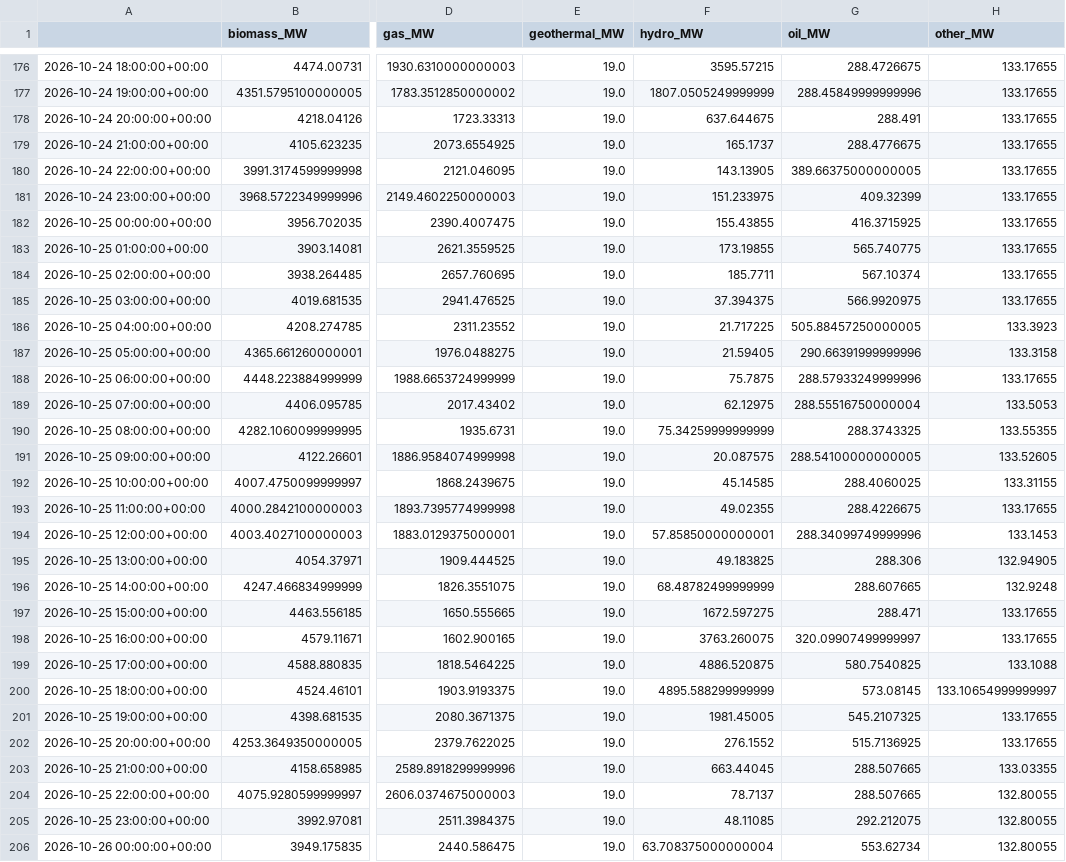
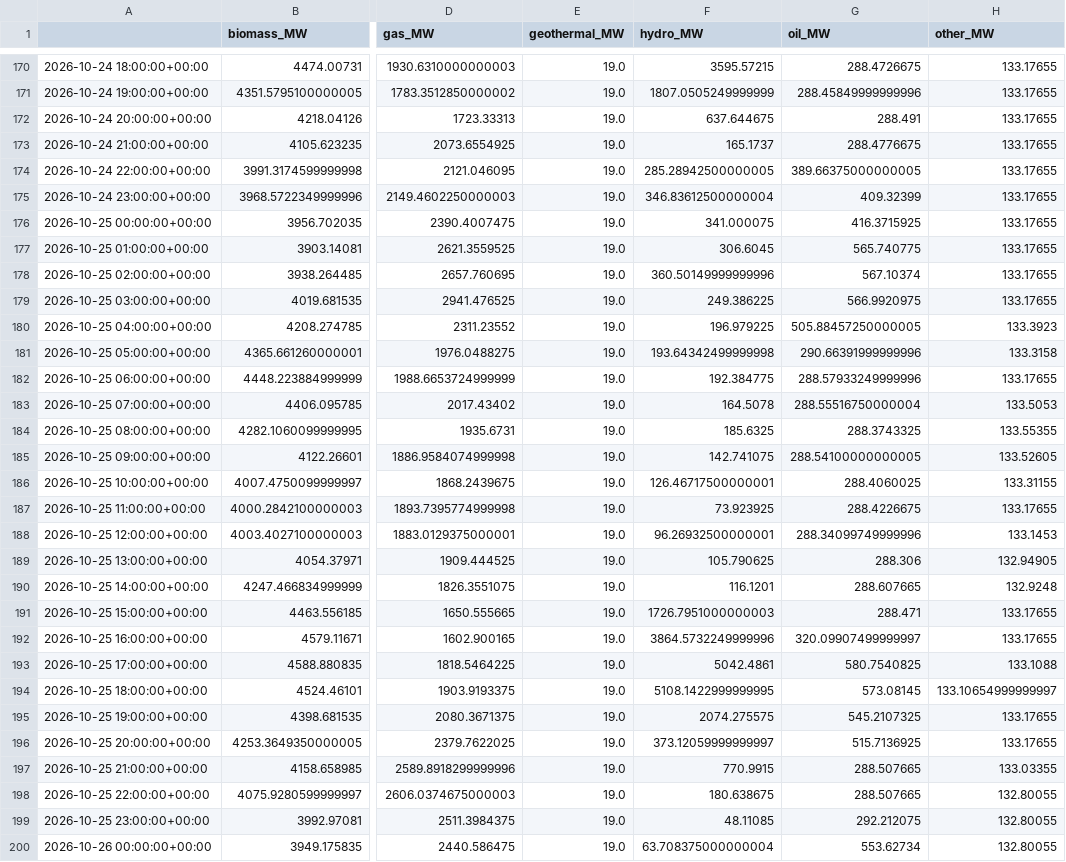
Before and after one commit to dayture/greenit_carbon_impact_forecasting, a CSV file: data/de_lu_hourly_generation.csv, drawn as a sheet; only a part is shown, gaps mark what is left out; addresses are those after the commit; the diff covers the shown part only; the diff names each change by its address in the sheet, - before the commit and + after, or states it on an @@ line.

```diff
--- a/data/de_lu_hourly_generation.csv
+++ b/data/de_lu_hourly_generation.csv
-F174 (hydro_MW): 143.13905
+F174 (hydro_MW): 285.28942500000005
-F175 (hydro_MW): 151.233975
+F175 (hydro_MW): 346.83612500000004
-F176 (hydro_MW): 155.43855
+F176 (hydro_MW): 341.000075
-F177 (hydro_MW): 173.19855
+F177 (hydro_MW): 306.6045
-F178 (hydro_MW): 185.7711
+F178 (hydro_MW): 360.50149999999996
-F179 (hydro_MW): 37.394375
+F179 (hydro_MW): 249.386225
-F180 (hydro_MW): 21.717225
+F180 (hydro_MW): 196.979225
-F181 (hydro_MW): 21.59405
+F181 (hydro_MW): 193.64342499999998
-F182 (hydro_MW): 75.7875
+F182 (hydro_MW): 192.384775
-F183 (hydro_MW): 62.12975
+F183 (hydro_MW): 164.5078
-F184 (hydro_MW): 75.34259999999999
+F184 (hydro_MW): 185.6325
-F185 (hydro_MW): 20.087575
+F185 (hydro_MW): 142.741075
-F186 (hydro_MW): 45.14585
+F186 (hydro_MW): 126.46717500000001
-F187 (hydro_MW): 49.02355
+F187 (hydro_MW): 73.923925
-F188 (hydro_MW): 57.85850000000001
+F188 (hydro_MW): 96.26932500000001
-F189 (hydro_MW): 49.183825
+F189 (hydro_MW): 105.790625
-F190 (hydro_MW): 68.48782499999999
+F190 (hydro_MW): 116.1201
-F191 (hydro_MW): 1672.597275
+F191 (hydro_MW): 1726.7951000000003
-F192 (hydro_MW): 3763.260075
+F192 (hydro_MW): 3864.5732249999996
-F193 (hydro_MW): 4886.520875
+F193 (hydro_MW): 5042.4861
-F194 (hydro_MW): 4895.588299999999
+F194 (hydro_MW): 5108.1422999999995
-F195 (hydro_MW): 1981.45005
+F195 (hydro_MW): 2074.275575
-F196 (hydro_MW): 276.1552
+F196 (hydro_MW): 373.12059999999997
-F197 (hydro_MW): 663.44045
+F197 (hydro_MW): 770.9915
-F198 (hydro_MW): 78.7137
+F198 (hydro_MW): 180.638675
```
Also changed, not shown: 6 added rows, 6 removed rows and 15 edited cells elsewhere in this file, data/de_lu_carbon_intensity.csv, data/de_lu_features.csv, 2 other files.
